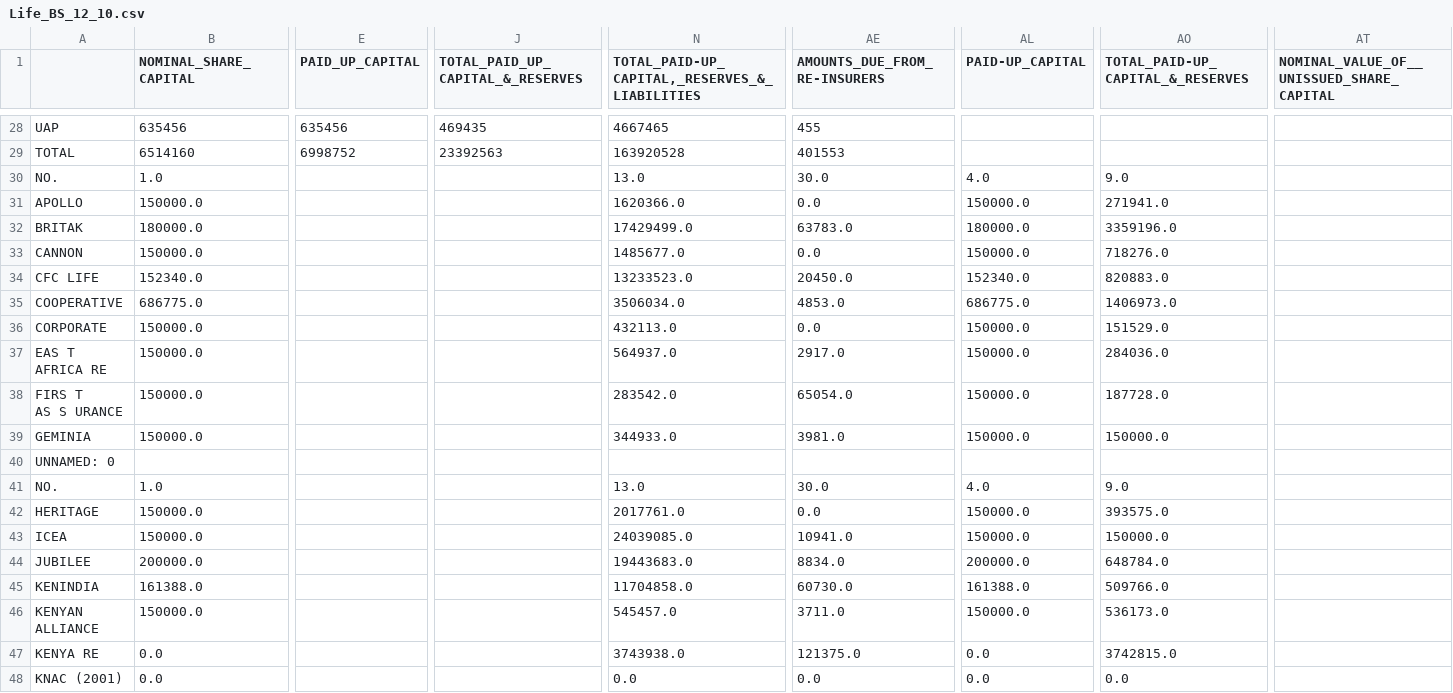
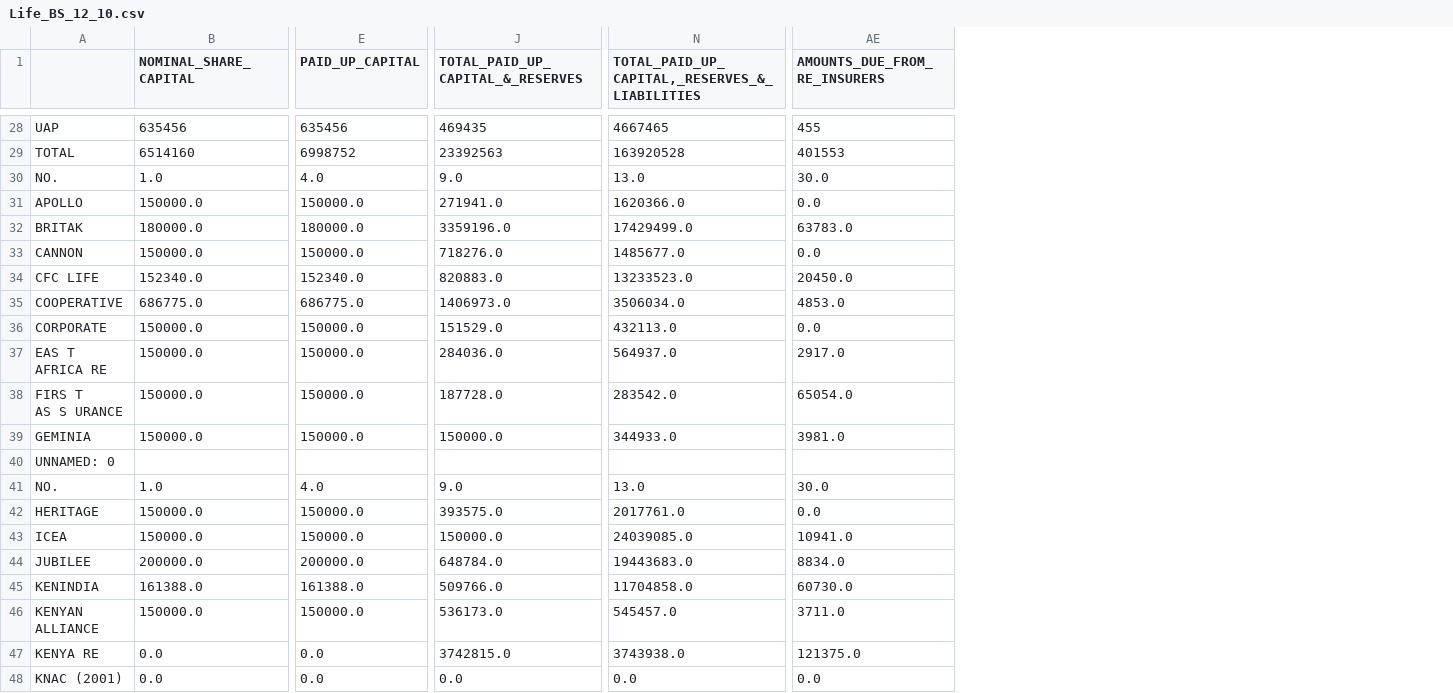
Before and after one commit to JaniceMwasi/Insurance-Credit-Scoring, a CSV file: Data/Agregated Data/life_insurance/Life_BS_12_10.csv, drawn as a sheet; only a part is shown, gaps mark what is left out; the diff covers the shown part only; the diff names each change by its address in the sheet, - before the commit and + after, or states it on an @@ line.

Commit message:
data cleaning

```diff
--- a/Data/Agregated Data/life_insurance/Life_BS_12_10.csv
+++ b/Data/Agregated Data/life_insurance/Life_BS_12_10.csv
-column AL (PAID-UP_CAPITAL), rows 30-48: 4.0 | 150000.0 | 180000.0 | 150000.0 | 152340.0 | 686775.0 | 150000.0 | 150000.0 | 150000.0 | 150000.0 |  | 4.0 | 150000.0 | 150000.0 | 200000.0 | 161388.0 | 150000.0 | 0.0 | 0.0
-column AO (TOTAL_PAID-UP_CAPITAL_&_RESERVES), rows 30-48: 9.0 | 271941.0 | 3359196.0 | 718276.0 | 820883.0 | 1406973.0 | 151529.0 | 284036.0 | 187728.0 | 150000.0 |  | 9.0 | 393575.0 | 150000.0 | 648784.0 | 509766.0 | 536173.0 | 3742815.0 | 0.0
-column AT, row 1: NOMINAL_VALUE_OF__UNISSUED_SHARE_CAPITAL
-N1: TOTAL_PAID-UP_CAPITAL,_RESERVES_&_LIABILITIES
+N1: TOTAL_PAID_UP_CAPITAL,_RESERVES_&_LIABILITIES
-AE1: AMOUNTS_DUE_FROM_RE-INSURERS
+AE1: AMOUNTS_DUE_FROM_RE_INSURERS
-E30 (PAID_UP_CAPITAL): (empty)
+E30 (PAID_UP_CAPITAL): 4.0
-J30 (TOTAL_PAID_UP_CAPITAL_&_RESERVES): (empty)
+J30 (TOTAL_PAID_UP_CAPITAL_&_RESERVES): 9.0
-E31 (PAID_UP_CAPITAL): (empty)
+E31 (PAID_UP_CAPITAL): 150000.0
-J31 (TOTAL_PAID_UP_CAPITAL_&_RESERVES): (empty)
+J31 (TOTAL_PAID_UP_CAPITAL_&_RESERVES): 271941.0
-E32 (PAID_UP_CAPITAL): (empty)
+E32 (PAID_UP_CAPITAL): 180000.0
-J32 (TOTAL_PAID_UP_CAPITAL_&_RESERVES): (empty)
+J32 (TOTAL_PAID_UP_CAPITAL_&_RESERVES): 3359196.0
-E33 (PAID_UP_CAPITAL): (empty)
+E33 (PAID_UP_CAPITAL): 150000.0
-J33 (TOTAL_PAID_UP_CAPITAL_&_RESERVES): (empty)
+J33 (TOTAL_PAID_UP_CAPITAL_&_RESERVES): 718276.0
-E34 (PAID_UP_CAPITAL): (empty)
+E34 (PAID_UP_CAPITAL): 152340.0
-J34 (TOTAL_PAID_UP_CAPITAL_&_RESERVES): (empty)
+J34 (TOTAL_PAID_UP_CAPITAL_&_RESERVES): 820883.0
-E35 (PAID_UP_CAPITAL): (empty)
+E35 (PAID_UP_CAPITAL): 686775.0
-J35 (TOTAL_PAID_UP_CAPITAL_&_RESERVES): (empty)
+J35 (TOTAL_PAID_UP_CAPITAL_&_RESERVES): 1406973.0
-E36:E39 (PAID_UP_CAPITAL): (empty)
+E36:E39 (PAID_UP_CAPITAL): 150000.0
-J36 (TOTAL_PAID_UP_CAPITAL_&_RESERVES): (empty)
+J36 (TOTAL_PAID_UP_CAPITAL_&_RESERVES): 151529.0
-J37 (TOTAL_PAID_UP_CAPITAL_&_RESERVES): (empty)
+J37 (TOTAL_PAID_UP_CAPITAL_&_RESERVES): 284036.0
-J38 (TOTAL_PAID_UP_CAPITAL_&_RESERVES): (empty)
+J38 (TOTAL_PAID_UP_CAPITAL_&_RESERVES): 187728.0
-J39 (TOTAL_PAID_UP_CAPITAL_&_RESERVES): (empty)
+J39 (TOTAL_PAID_UP_CAPITAL_&_RESERVES): 150000.0
-E41 (PAID_UP_CAPITAL): (empty)
+E41 (PAID_UP_CAPITAL): 4.0
-J41 (TOTAL_PAID_UP_CAPITAL_&_RESERVES): (empty)
+J41 (TOTAL_PAID_UP_CAPITAL_&_RESERVES): 9.0
-E42:E43 (PAID_UP_CAPITAL): (empty)
+E42:E43 (PAID_UP_CAPITAL): 150000.0
-J42 (TOTAL_PAID_UP_CAPITAL_&_RESERVES): (empty)
+J42 (TOTAL_PAID_UP_CAPITAL_&_RESERVES): 393575.0
-J43 (TOTAL_PAID_UP_CAPITAL_&_RESERVES): (empty)
+J43 (TOTAL_PAID_UP_CAPITAL_&_RESERVES): 150000.0
-E44 (PAID_UP_CAPITAL): (empty)
+E44 (PAID_UP_CAPITAL): 200000.0
-J44 (TOTAL_PAID_UP_CAPITAL_&_RESERVES): (empty)
+J44 (TOTAL_PAID_UP_CAPITAL_&_RESERVES): 648784.0
-E45 (PAID_UP_CAPITAL): (empty)
+E45 (PAID_UP_CAPITAL): 161388.0
-J45 (TOTAL_PAID_UP_CAPITAL_&_RESERVES): (empty)
+J45 (TOTAL_PAID_UP_CAPITAL_&_RESERVES): 509766.0
-E46 (PAID_UP_CAPITAL): (empty)
+E46 (PAID_UP_CAPITAL): 150000.0
-J46 (TOTAL_PAID_UP_CAPITAL_&_RESERVES): (empty)
+J46 (TOTAL_PAID_UP_CAPITAL_&_RESERVES): 536173.0
-E47:E48 (PAID_UP_CAPITAL): (empty)
+E47:E48 (PAID_UP_CAPITAL): 0.0
-J47 (TOTAL_PAID_UP_CAPITAL_&_RESERVES): (empty)
+J47 (TOTAL_PAID_UP_CAPITAL_&_RESERVES): 3742815.0
-J48 (TOTAL_PAID_UP_CAPITAL_&_RESERVES): (empty)
+J48 (TOTAL_PAID_UP_CAPITAL_&_RESERVES): 0.0
```
Also changed, not shown: 73 edited cells elsewhere in this file.
